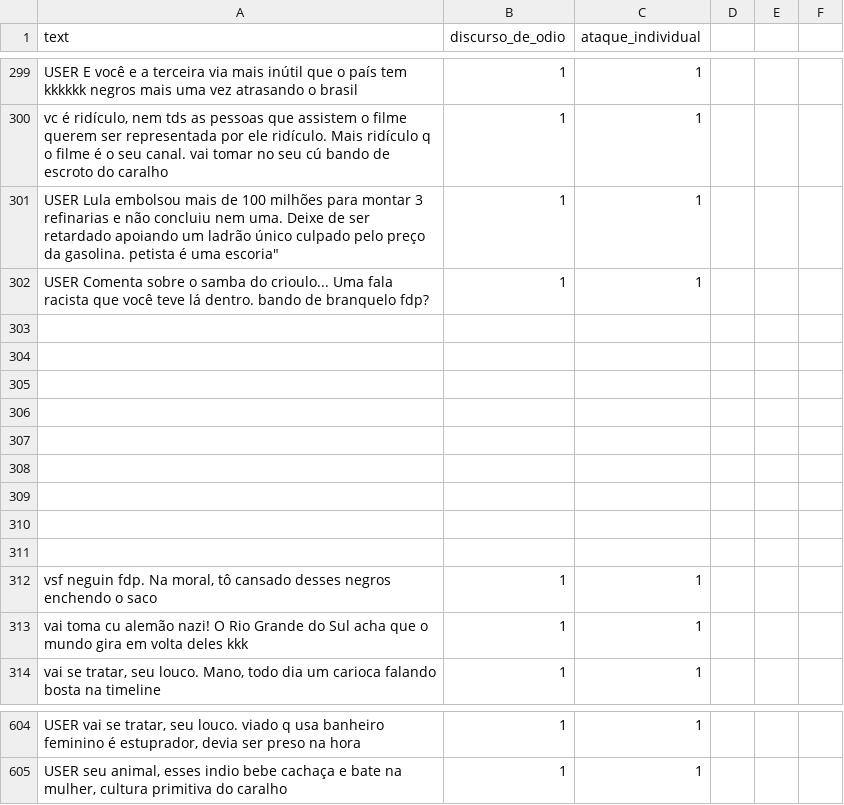
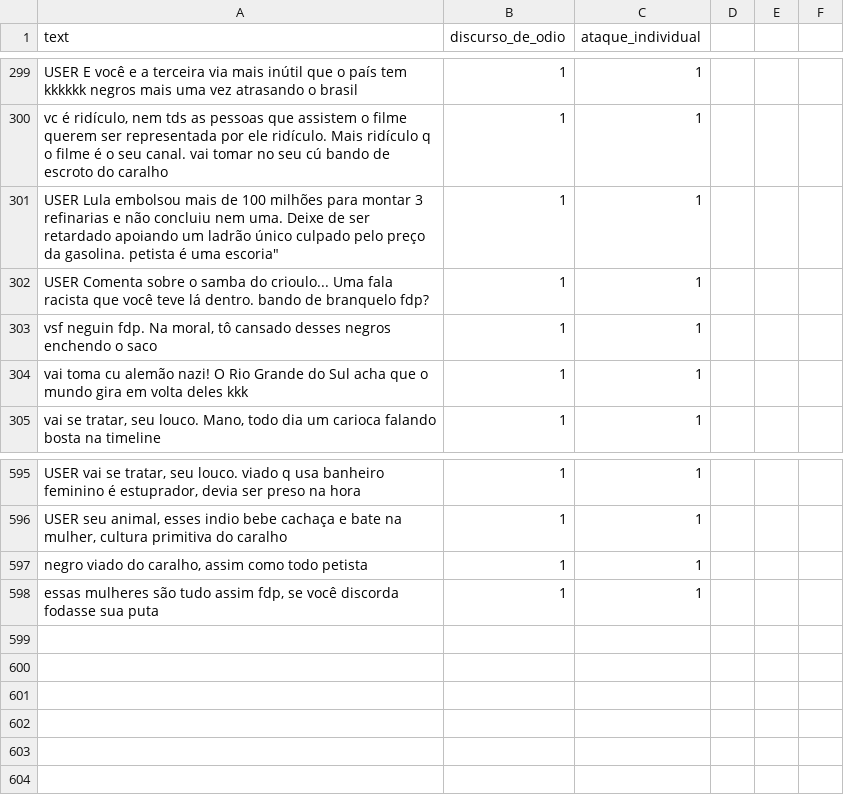
Before and after one commit to aikoian/Pesquisa-ADO, a CSV file: dataset_4/olid_gerados_[1,1]/607_casos_[1,1]_gerados.csv, drawn as a sheet; only a part is shown, gaps mark what is left out; removed rows and columns are numbered as before the commit, all else as after; the diff names each change by its address in the sheet, - before the commit and + after, or states it on an @@ line.

Commit message:
Update 607_casos_[1,1]_gerados.csv

```diff
--- a/dataset_4/olid_gerados_[1,1]/607_casos_[1,1]_gerados.csv
+++ b/dataset_4/olid_gerados_[1,1]/607_casos_[1,1]_gerados.csv
-row 303: (empty)
-row 304: (empty)
-row 305: (empty)
-row 306: (empty)
-row 307: (empty)
-row 308: (empty)
-row 309: (empty)
-row 310: (empty)
-row 311: (empty)
+row 597: negro viado do caralho, assim como todo petista | 1 | 1
+row 598: essas mulheres são tudo assim fdp, se você discorda fodasse sua puta | 1 | 1
```
